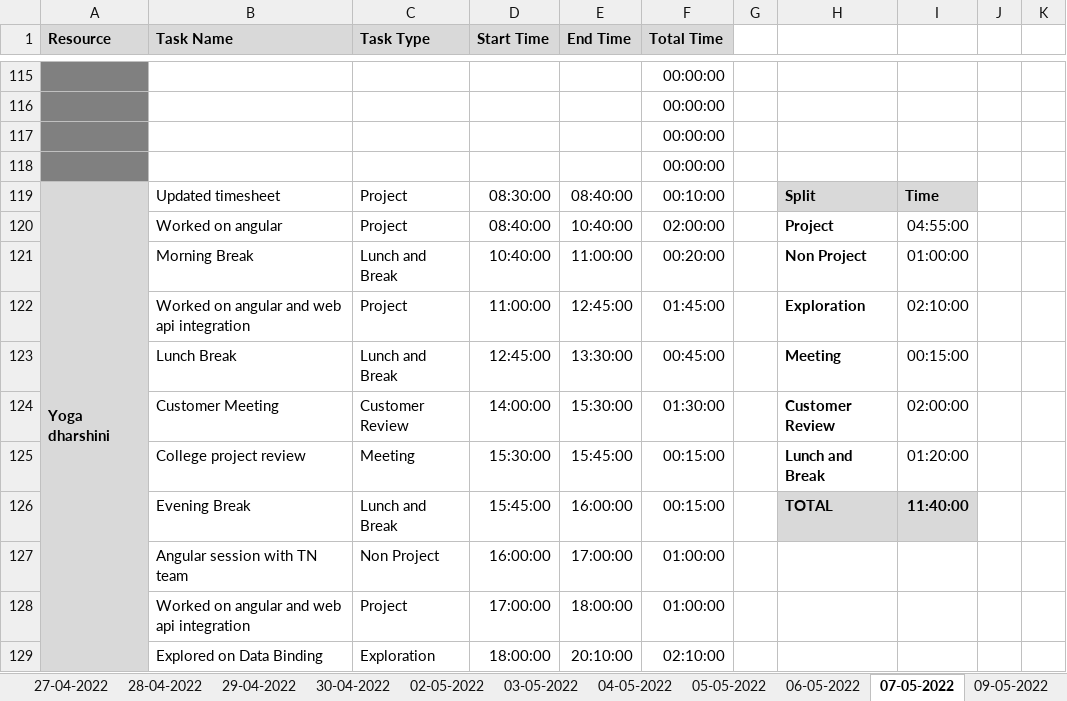
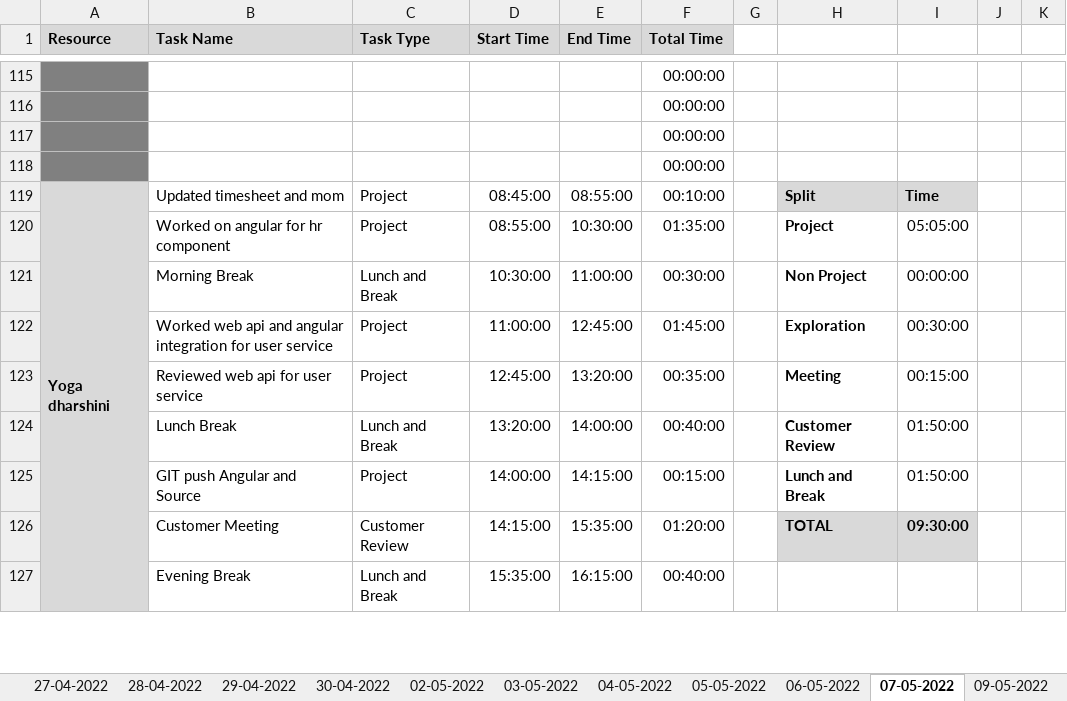
Before and after one commit to AspireTeamGenesis/Profile_Management, an Excel workbook: Process/Timesheet/PTW-TimeSheet 2 (1).xlsx, sheet 07-05-2022, drawn as a sheet; only a part is shown, gaps mark what is left out; values as stored, in another font and other column widths than the file's, no borders; conditional formats not drawn; removed rows and columns are numbered as before the commit, all else as after; rows hold the shown columns only; the diff covers the shown part only; the diff names each change by its address in the sheet, - before the commit and + after, or states it on an @@ line.

Commit message:
timesheet commit yoga

```diff
--- a/Process/Timesheet/PTW-TimeSheet 2 (1).xlsx (sheet 07-05-2022)
+++ b/Process/Timesheet/PTW-TimeSheet 2 (1).xlsx (sheet 07-05-2022)
-B119 (Task Name): Updated timesheet
+B119 (Task Name): Updated timesheet and mom
-D119 (Start Time): 08:30:00
+D119 (Start Time): 08:45:00
-E119 (End Time): 08:40:00
+E119 (End Time): 08:55:00
-B120 (Task Name): Worked on angular
+B120 (Task Name): Worked on angular for hr component
-D120 (Start Time): 08:40:00
+D120 (Start Time): 08:55:00
-E120 (End Time): 10:40:00
+E120 (End Time): 10:30:00
-F120 (Total Time): 02:00:00
+F120 (Total Time): 01:35:00
-I120: 04:55:00
+I120: 05:05:00
-D121 (Start Time): 10:40:00
+D121 (Start Time): 10:30:00
-F121 (Total Time): 00:20:00
+F121 (Total Time): 00:30:00
-I121: 01:00:00
+I121: 00:00:00
-B122 (Task Name): Worked on angular and web api integration
+B122 (Task Name): Worked web api and angular integration for user service
-I122: 02:10:00
+I122: 00:30:00
-B123 (Task Name): Lunch Break
+B123 (Task Name): Reviewed web api for user service
-C123 (Task Type): Lunch and Break
+C123 (Task Type): Project
-E123 (End Time): 13:30:00
+E123 (End Time): 13:20:00
-F123 (Total Time): 00:45:00
+F123 (Total Time): 00:35:00
+row 124:  | Lunch Break | Lunch and Break | 13:20:00 | 14:00:00 | 00:40:00 |  | Customer Review | 01:50:00
+row 125:  | GIT push Angular and Source | Project | 14:00:00 | 14:15:00 | 00:15:00 |  | Lunch and Break | 01:50:00
-D126 (Start Time): 14:00:00
+D126 (Start Time): 14:15:00
-E126 (End Time): 15:30:00
+E126 (End Time): 15:35:00
-F126 (Total Time): 01:30:00
+F126 (Total Time): 01:20:00
-H126: Customer Review
+H126: TOTAL
-H126:I126 fill: none
+H126:I126 fill: #D9D9D9
-I126: 02:00:00
+I126: 09:30:00
-I126 bold: off
+I126 bold: on
-row 125:  | College project review | Meeting | 15:30:00 | 15:45:00 | 00:15:00 |  | Lunch and Break | 01:20:00
-row 126:  | Evening Break | Lunch and Break | 15:45:00 | 16:00:00 | 00:15:00 |  | TOTAL | 11:40:00
-row 127:  | Angular session with TN team | Non Project | 16:00:00 | 17:00:00 | 01:00:00
-row 128:  | Worked on angular and web api integration | Project | 17:00:00 | 18:00:00 | 01:00:00
-row 129:  | Explored on Data Binding | Exploration | 18:00:00 | 20:10:00 | 02:10:00
+row 127:  | Evening Break | Lunch and Break | 15:35:00 | 16:15:00 | 00:40:00
```
Also changed, not shown: 3 added rows, 1 removed row and 3 edited cells elsewhere in this sheet, sheet 09-05-2022.
